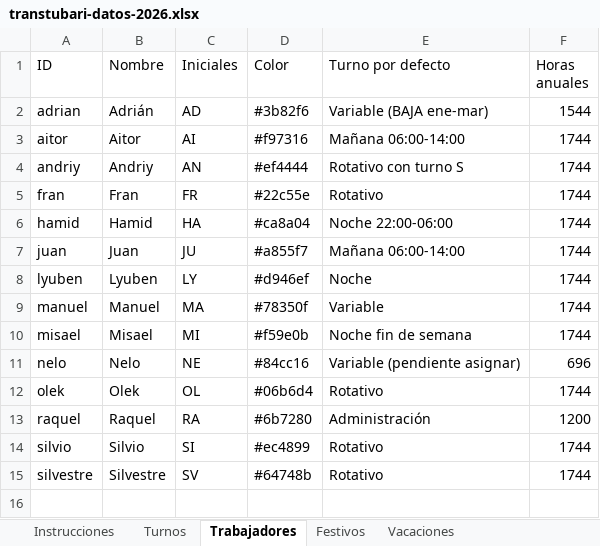
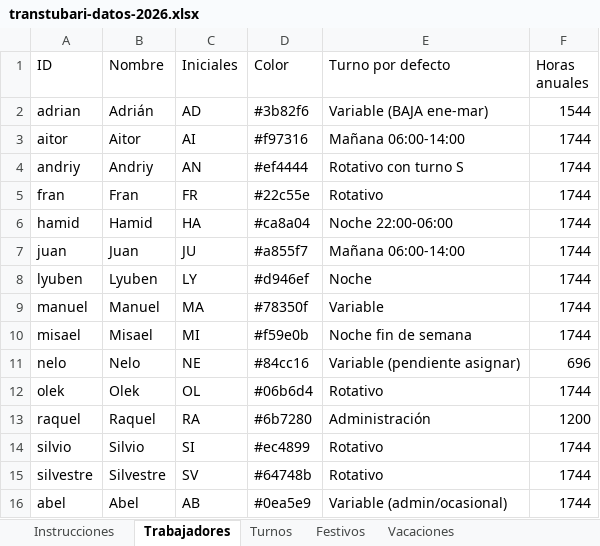
Before and after one commit to oihanearregui5-lab/remix-of-shuina-inventory-suite, an Excel workbook: public/data/transtubari-datos-2026.xlsx, sheet Trabajadores, drawn as a sheet; values as stored, in another font and other column widths than the file's, no cell formats; the diff names each change by its address in the sheet, - before the commit and + after, or states it on an @@ line.

```diff
--- a/public/data/transtubari-datos-2026.xlsx (sheet Trabajadores)
+++ b/public/data/transtubari-datos-2026.xlsx (sheet Trabajadores)
@@ sheet tab order changed: Instrucciones | Trabajadores | Turnos | Festivos | Vacaciones @@
+row 16: abel | Abel | AB | #0ea5e9 | Variable (admin/ocasional) | 1744
```
Also changed, not shown: sheet Turnos, sheet Festivos, sheet Instrucciones, sheet Vacaciones, cell formats.
